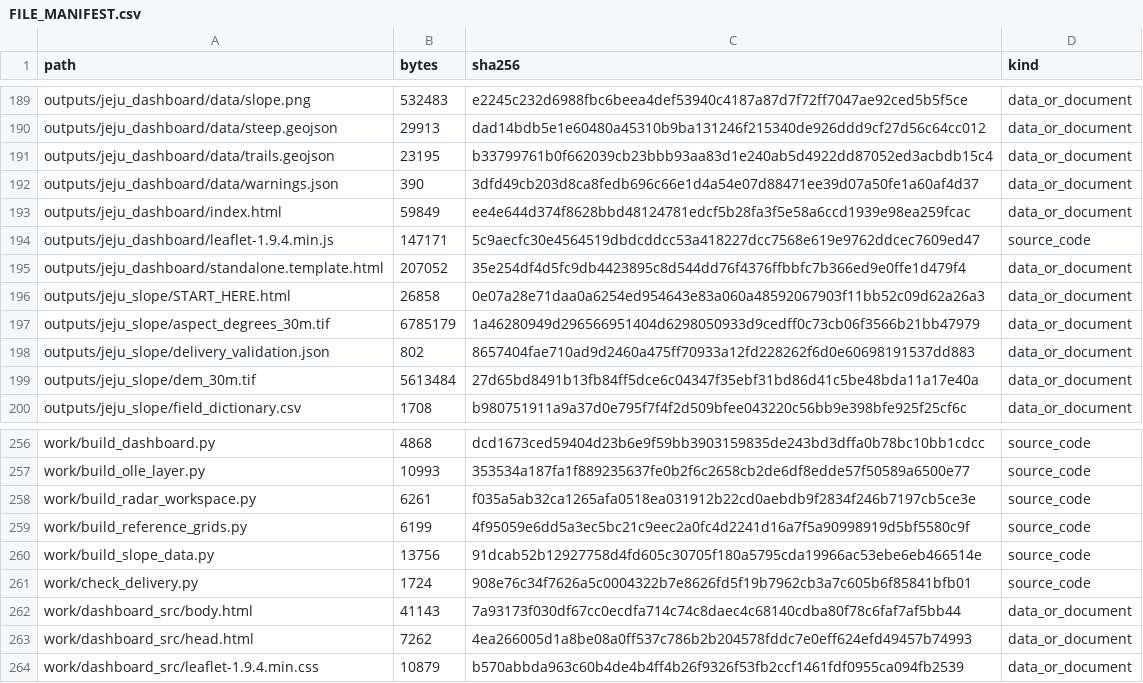
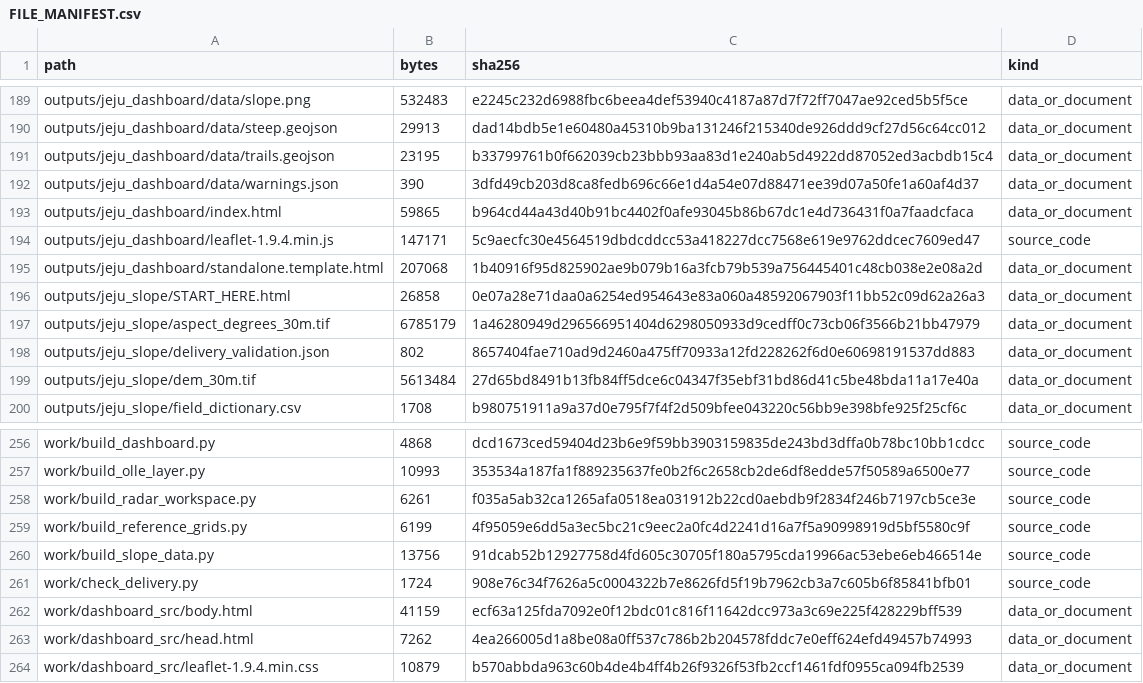
Before and after one commit to Mountain-Challenge-Project/Halla-GeoData, a CSV file: FILE_MANIFEST.csv, drawn as a sheet; only a part is shown, gaps mark what is left out.

```diff
--- a/FILE_MANIFEST.csv
+++ b/FILE_MANIFEST.csv
@@ -192,5 +192,5 @@ outputs/jeju_dashboard/data/trails.geojson,23195,b33799761b0f662039cb23bbb93aa83
 outputs/jeju_dashboard/data/warnings.json,390,3dfd49cb203d8ca8fedb696c66e1d4a54e07d88471ee39d07a50fe1a60af4d37,data_or_document
-outputs/jeju_dashboard/index.html,59849,ee4e644d374f8628bbd48124781edcf5b28fa3f5e58a6ccd1939e98ea259fcac,data_or_document
+outputs/jeju_dashboard/index.html,59865,b964cd44a43d40b91bc4402f0afe93045b86b67dc1e4d736431f0a7faadcfaca,data_or_document
 outputs/jeju_dashboard/leaflet-1.9.4.min.js,147171,5c9aecfc30e4564519dbdcddcc53a418227dcc7568e619e9762ddcec7609ed47,source_code
-outputs/jeju_dashboard/standalone.template.html,207052,35e254df4d5fc9db4423895c8d544dd76f4376ffbbfc7b366ed9e0ffe1d479f4,data_or_document
+outputs/jeju_dashboard/standalone.template.html,207068,1b40916f95d825902ae9b079b16a3fcb79b539a756445401c48cb038e2e08a2d,data_or_document
 outputs/jeju_slope/START_HERE.html,26858,0e07a28e71daa0a6254ed954643e83a060a48592067903f11bb52c09d62a26a3,data_or_document
@@ -261,3 +261,3 @@ work/build_slope_data.py,13756,91dcab52b12927758d4fd605c30705f180a5795cda19966ac
 work/check_delivery.py,1724,908e76c34f7626a5c0004322b7e8626fd5f19b7962cb3a7c605b6f85841bfb01,source_code
-work/dashboard_src/body.html,41143,7a93173f030df67cc0ecdfa714c74c8daec4c68140cdba80f78c6faf7af5bb44,data_or_document
+work/dashboard_src/body.html,41159,ecf63a125fda7092e0f12bdc01c816f11642dcc973a3c69e225f428229bff539,data_or_document
 work/dashboard_src/head.html,7262,4ea266005d1a8be08a0ff537c786b2b204578fddc7e0eff624efd49457b74993,data_or_document
```
Also changed, not shown: 3 other files.
